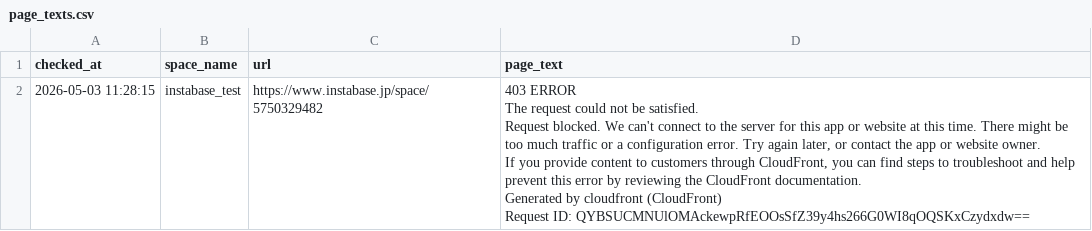
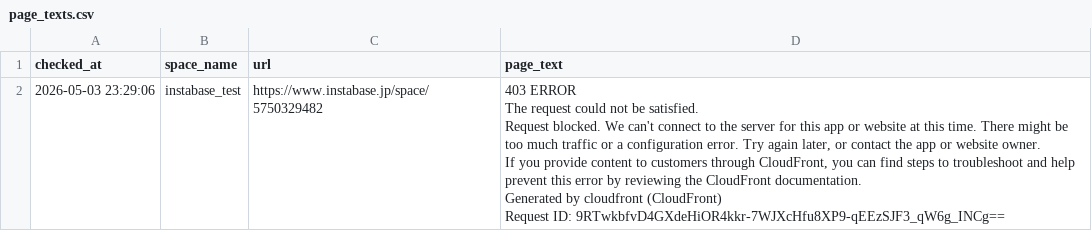
Before and after one commit to Haru-debug-cloud/booking-monitor, a CSV file: page_texts.csv, drawn as a sheet.

```diff
--- a/page_texts.csv
+++ b/page_texts.csv
@@ -1,7 +1,7 @@
 checked_at,space_name,url,page_text
-2026-05-03 11:28:15,instabase_test,https://www.instabase.jp/space/5750329482,"403 ERROR
-The request could not be satisfied.
-Request blocked. We can't connect to the server for this app or website at this time. There might be too much traffic or a configuration error. Try again later, or contact the app or website owner.
-If you provide content to customers through CloudFront, you can find steps to troubleshoot and help prevent this error by reviewing the CloudFront documentation.
-Generated by cloudfront (CloudFront)
-Request ID: QYBSUCMNUlOMAckewpRfEOOsSfZ39y4hs266G0WI8qOQSKxCzydxdw=="
+2026-05-03 23:29:06,instabase_test,https://www.instabase.jp/space/5750329482,"403 ERROR
+The request could not be satisfied.
+Request blocked. We can't connect to the server for this app or website at this time. There might be too much traffic or a configuration error. Try again later, or contact the app or website owner.
+If you provide content to customers through CloudFront, you can find steps to troubleshoot and help prevent this error by reviewing the CloudFront documentation.
+Generated by cloudfront (CloudFront)
+Request ID: 9RTwkbfvD4GXdeHiOR4kkr-7WJXcHfu8XP9-qEEzSJF3_qW6g_INCg=="
```
